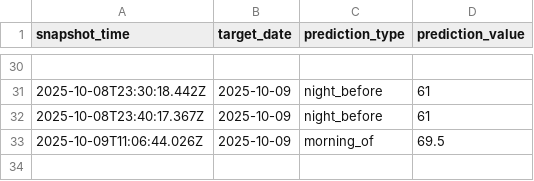
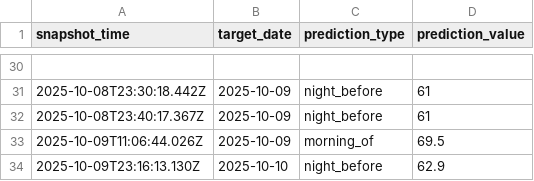
Before and after one commit to hwaheed13/nws-forecast-logger, a CSV file: predictions_snapshot.csv, drawn as a sheet; only a part is shown, gaps mark what is left out.

Commit message:
Log night_before prediction for 2025-10-10

```diff
--- a/predictions_snapshot.csv
+++ b/predictions_snapshot.csv
@@ -33 +33,2 @@ snapshot_time,target_date,prediction_type,prediction_value
 2025-10-09T11:06:44.026Z,2025-10-09,morning_of,69.5
+2025-10-09T23:16:13.130Z,2025-10-10,night_before,62.9
```
